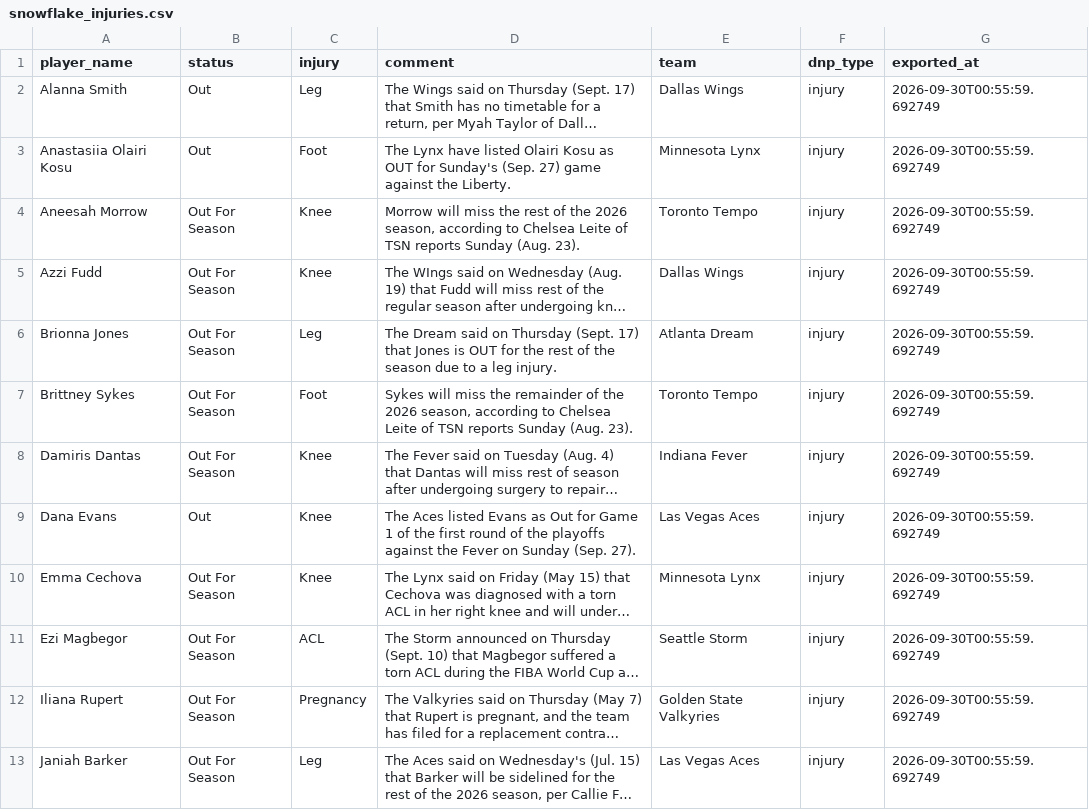
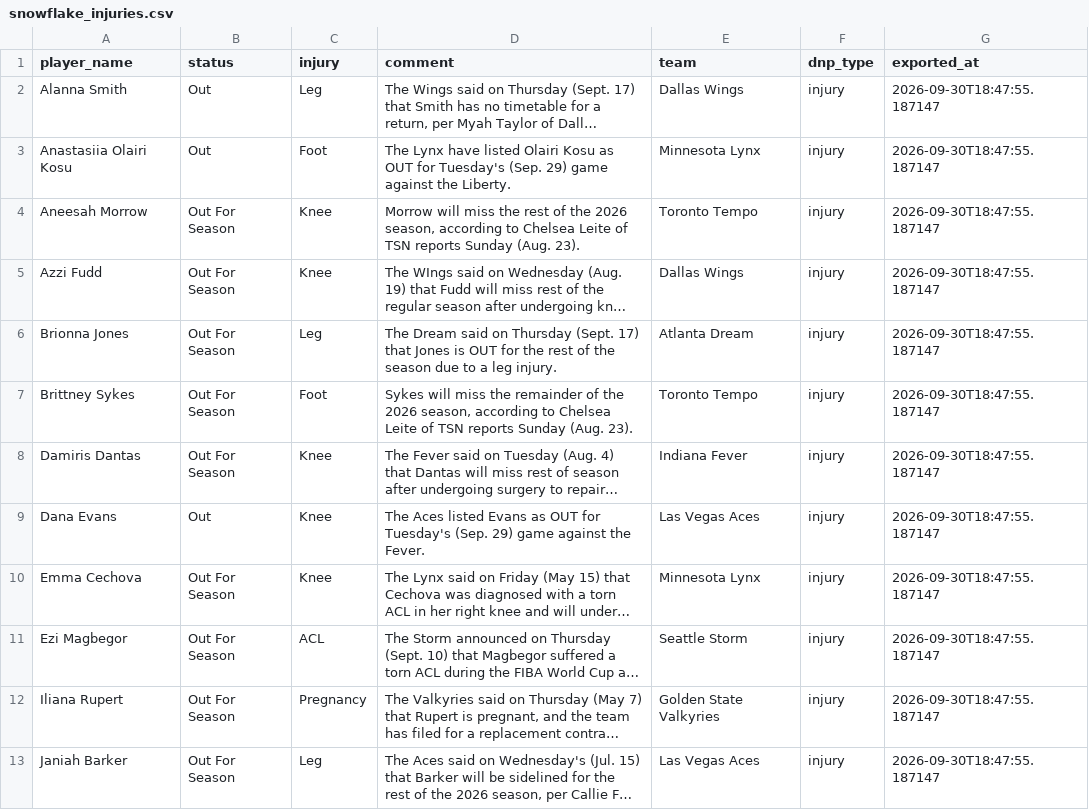
Before and after one commit to karanpateldk/WNBA-Minutes-Projector, a CSV file: data/snowflake_injuries.csv, drawn as a sheet; only a part is shown; long unchanged cells end in …; the diff covers the shown part only; the diff names each change by its address in the sheet, - before the commit and + after, or states it on an @@ line.

```diff
--- a/data/snowflake_injuries.csv
+++ b/data/snowflake_injuries.csv
-G2:G13 (exported_at): 2026-09-30T00:55:59.692749
+G2:G13 (exported_at): 2026-09-30T18:47:55.187147
-D3 (comment): …OUT for Sunday's (Sep. 27) game against…
+D3 (comment): …OUT for Tuesday's (Sep. 29) game against…
-D9 (comment): …Evans as Out for Game 1 of the first round of the playoffs against the Fever on Sunday (Sep. 27).
+D9 (comment): …Evans as OUT for Tuesday's (Sep. 29) game against the Fever.
```
Also changed, not shown: 13 edited cells elsewhere in this file, data/snowflake_player_stats.csv, data/snowflake_team_averages.csv, 4 other files.
